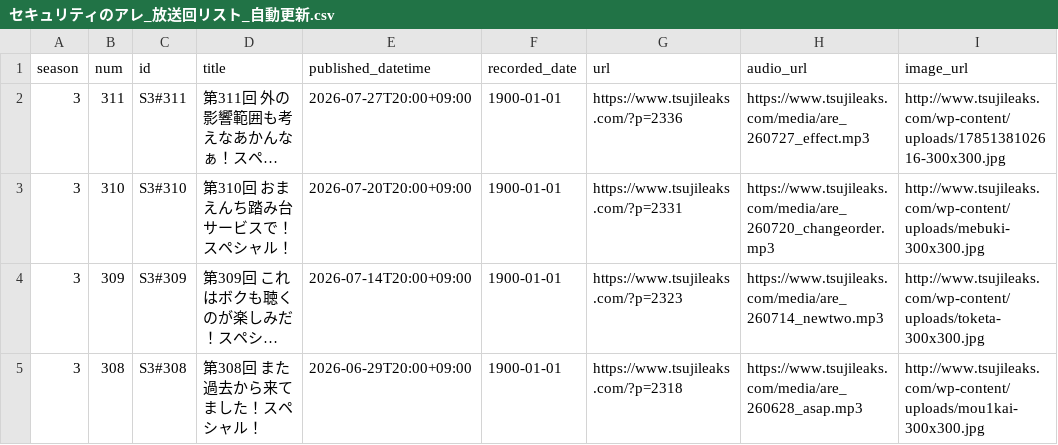
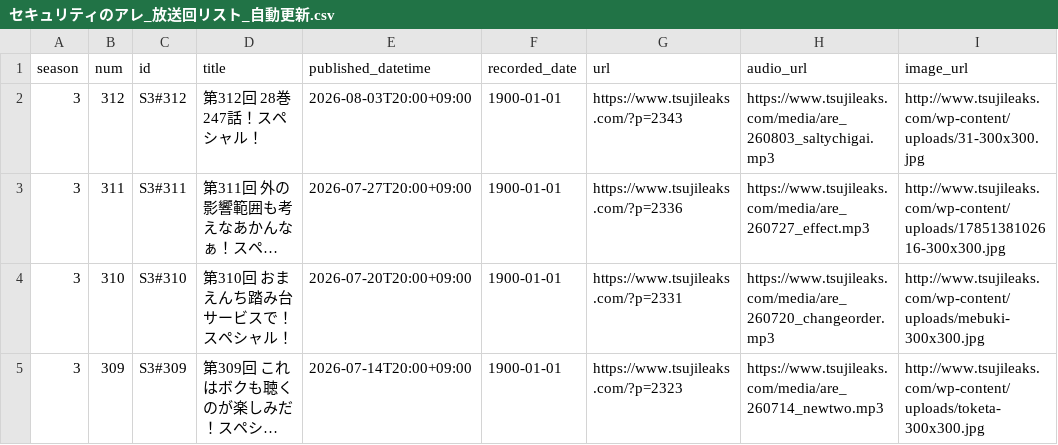
Before and after one commit to BerandaMegane/Security-no-ARE-words, a CSV file: source/_static/セキュリティのアレ_放送回リスト_自動更新.csv, drawn as a sheet; only a part is shown; the shorter side is filled out with more unchanged rows; long unchanged cells end in …; the diff names each change by its address in the sheet, - before the commit and + after, or states it on an @@ line.

```diff
--- a/source/_static/セキュリティのアレ_放送回リスト_自動更新.csv
+++ b/source/_static/セキュリティのアレ_放送回リスト_自動更新.csv
+row 2: 3 | 312 | S3#312 | 第312回 28巻247話！スペシャル！ | 2026-08-03T20:00+09:00 | 1900-01-01 | https://www.tsujileaks.com/?p=2343 | https://www.tsujileaks.com/media/are_260803_saltychigai.mp3 | http://www.tsujileaks.com/wp-content/uploads/31-300x300.jpg
```
Also changed, not shown: docs/_static/セキュリティのアレ_放送回リスト_自動更新.csv, 42 other files.
